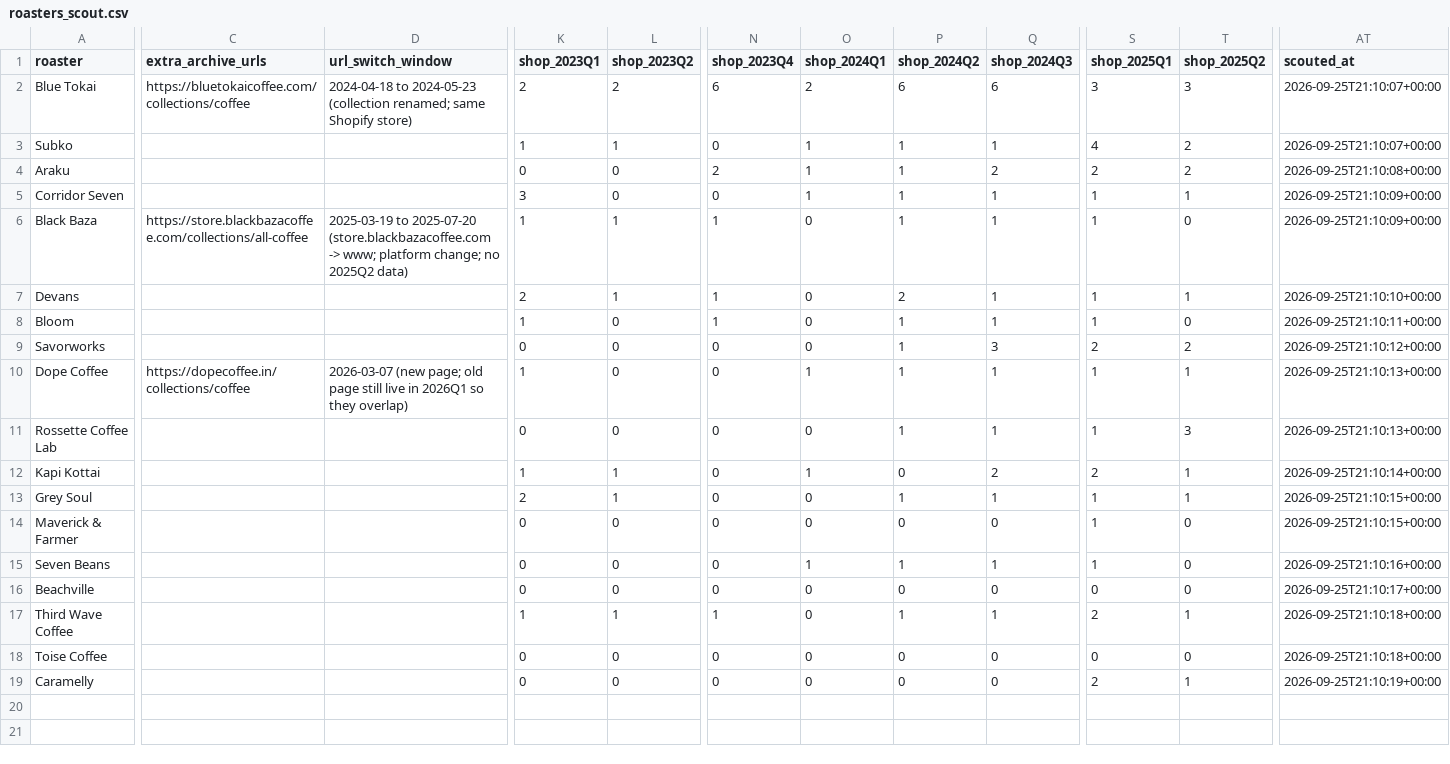
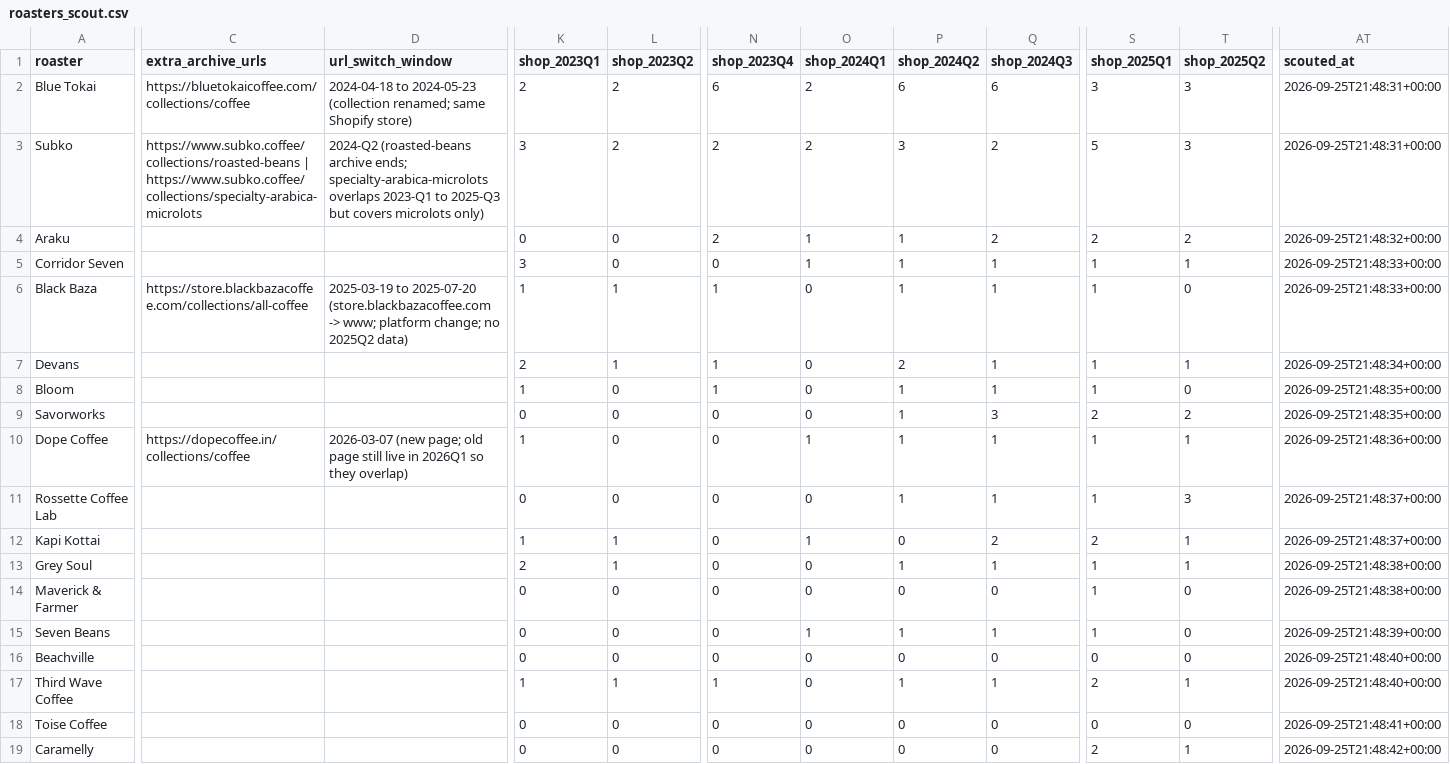
Before and after one commit to Sanchit0820/coffee-price-shock, a CSV file: data/roasters_scout.csv, drawn as a sheet; only a part is shown, gaps mark what is left out; the diff covers the shown part only; the diff names each change by its address in the sheet, - before the commit and + after, or states it on an @@ line.

Commit message:
Phase 1: feasibility check, extra roasters, final roaster list

```diff
--- a/data/roasters_scout.csv
+++ b/data/roasters_scout.csv
-AT2:AT3 (scouted_at): 2026-09-25T21:10:07+00:00
+AT2:AT3 (scouted_at): 2026-09-25T21:48:31+00:00
-C3 (extra_archive_urls): (empty)
+C3 (extra_archive_urls): https://www.subko.coffee/collections/roasted-beans | https://www.subko.coffee/collections/specialty-arabica-microlots
-D3 (url_switch_window): (empty)
+D3 (url_switch_window): 2024-Q2 (roasted-beans archive ends; specialty-arabica-microlots overlaps 2023-Q1 to 2025-Q3 but covers microlots only)
-K3 (shop_2023Q1): 1
+K3 (shop_2023Q1): 3
-L3 (shop_2023Q2): 1
+L3 (shop_2023Q2): 2
-N3 (shop_2023Q4): 0
+N3 (shop_2023Q4): 2
-O3 (shop_2024Q1): 1
+O3 (shop_2024Q1): 2
-P3 (shop_2024Q2): 1
+P3 (shop_2024Q2): 3
-Q3 (shop_2024Q3): 1
+Q3 (shop_2024Q3): 2
-S3 (shop_2025Q1): 4
+S3 (shop_2025Q1): 5
-T3 (shop_2025Q2): 2
+T3 (shop_2025Q2): 3
-AT4 (scouted_at): 2026-09-25T21:10:08+00:00
+AT4 (scouted_at): 2026-09-25T21:48:32+00:00
-AT5:AT6 (scouted_at): 2026-09-25T21:10:09+00:00
+AT5:AT6 (scouted_at): 2026-09-25T21:48:33+00:00
-AT7 (scouted_at): 2026-09-25T21:10:10+00:00
+AT7 (scouted_at): 2026-09-25T21:48:34+00:00
-AT8 (scouted_at): 2026-09-25T21:10:11+00:00
+AT8 (scouted_at): 2026-09-25T21:48:35+00:00
-AT9 (scouted_at): 2026-09-25T21:10:12+00:00
+AT9 (scouted_at): 2026-09-25T21:48:35+00:00
-AT10 (scouted_at): 2026-09-25T21:10:13+00:00
+AT10 (scouted_at): 2026-09-25T21:48:36+00:00
-AT11 (scouted_at): 2026-09-25T21:10:13+00:00
+AT11 (scouted_at): 2026-09-25T21:48:37+00:00
-AT12 (scouted_at): 2026-09-25T21:10:14+00:00
+AT12 (scouted_at): 2026-09-25T21:48:37+00:00
-AT13:AT14 (scouted_at): 2026-09-25T21:10:15+00:00
+AT13:AT14 (scouted_at): 2026-09-25T21:48:38+00:00
-AT15 (scouted_at): 2026-09-25T21:10:16+00:00
+AT15 (scouted_at): 2026-09-25T21:48:39+00:00
-AT16 (scouted_at): 2026-09-25T21:10:17+00:00
+AT16 (scouted_at): 2026-09-25T21:48:40+00:00
-AT17 (scouted_at): 2026-09-25T21:10:18+00:00
+AT17 (scouted_at): 2026-09-25T21:48:40+00:00
-AT18 (scouted_at): 2026-09-25T21:10:18+00:00
+AT18 (scouted_at): 2026-09-25T21:48:41+00:00
-AT19 (scouted_at): 2026-09-25T21:10:19+00:00
+AT19 (scouted_at): 2026-09-25T21:48:42+00:00
```
Also changed, not shown: 3 edited cells elsewhere in this file, data/roasters_candidates.csv, 3 other files.
